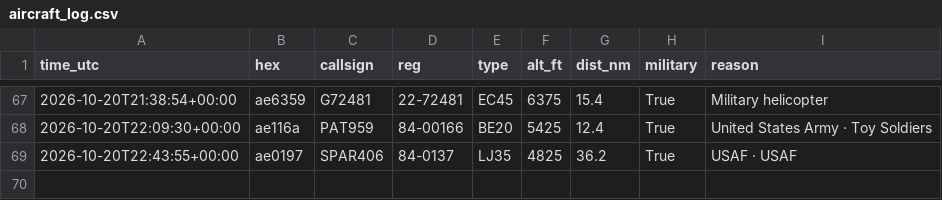
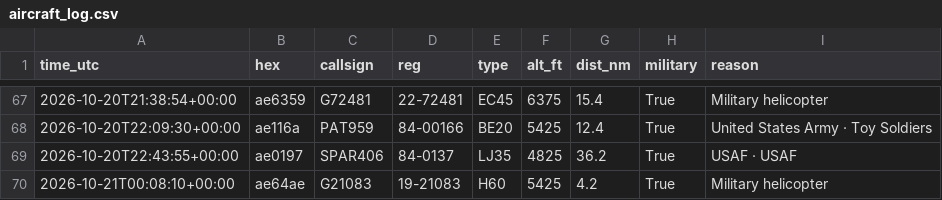
Before and after one commit to kkozinski11/aircraft-alerts, a CSV file: aircraft_log.csv, drawn as a sheet; only a part is shown, gaps mark what is left out; the diff names each change by its address in the sheet, - before the commit and + after, or states it on an @@ line.

```diff
--- a/aircraft_log.csv
+++ b/aircraft_log.csv
+row 70: 2026-10-21T00:08:10+00:00 | ae64ae | G21083 | 19-21083 | H60 | 5425 | 4.2 | True | Military helicopter
```
Also changed, not shown: 1 other file.
